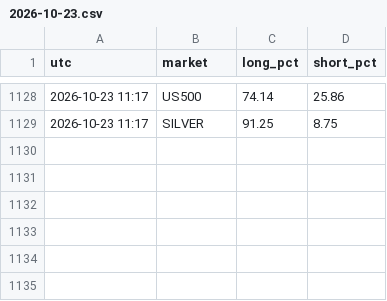
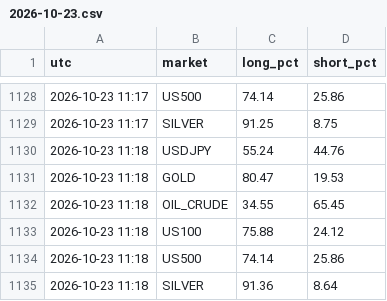
Before and after one commit to arslanmehdi1214-droid/dashboard, a CSV file: data/sentiment/2026-10-23.csv, drawn as a sheet; only a part is shown, gaps mark what is left out.

```diff
--- a/data/sentiment/2026-10-23.csv
+++ b/data/sentiment/2026-10-23.csv
@@ -1129 +1129,7 @@ utc,market,long_pct,short_pct
 2026-10-23 11:17,SILVER,91.25,8.75
+2026-10-23 11:18,USDJPY,55.24,44.76
+2026-10-23 11:18,GOLD,80.47,19.53
+2026-10-23 11:18,OIL_CRUDE,34.55,65.45
+2026-10-23 11:18,US100,75.88,24.12
+2026-10-23 11:18,US500,74.14,25.86
+2026-10-23 11:18,SILVER,91.36,8.64
```
Also changed, not shown: 4 other files.
